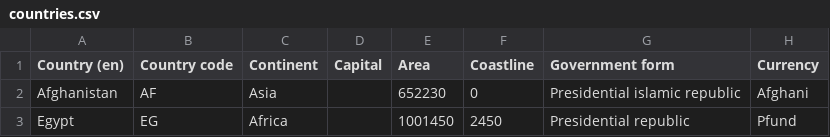
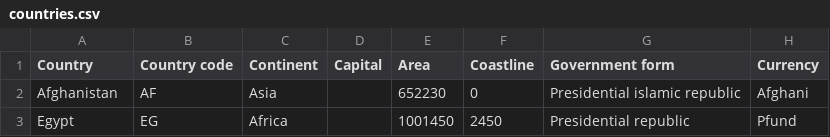
Before and after one commit to brandon-tobin/Data-Visualization-Final-Project, a CSV file: data/countries.csv, drawn as a sheet; only a part is shown.

Commit message:
Read in the country csv

```diff
--- a/data/countries.csv
+++ b/data/countries.csv
@@ -1,2 +1,2 @@
-Country (en),Country code,Continent,Capital,Area,Coastline,Government form,Currency
+Country,Country code,Continent,Capital,Area,Coastline,Government form,Currency
 Afghanistan,AF,Asia,,652230,0,Presidential islamic republic,Afghani
```
Also changed, not shown: 3 other files.
